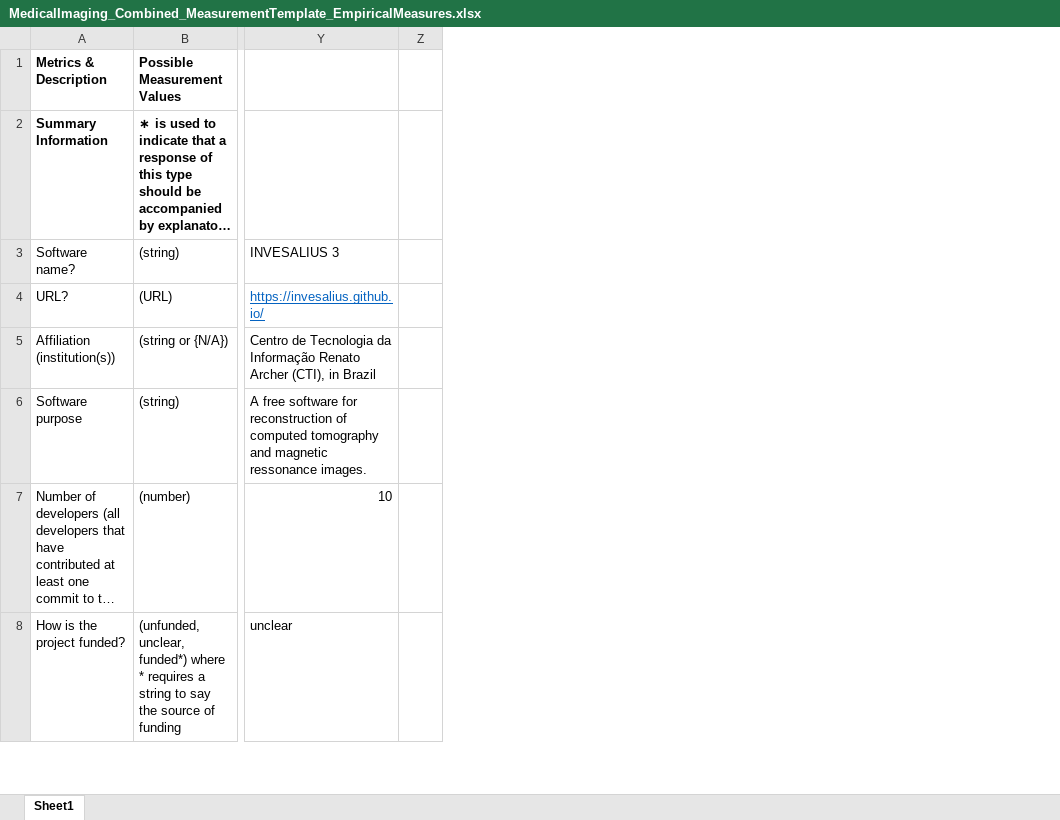
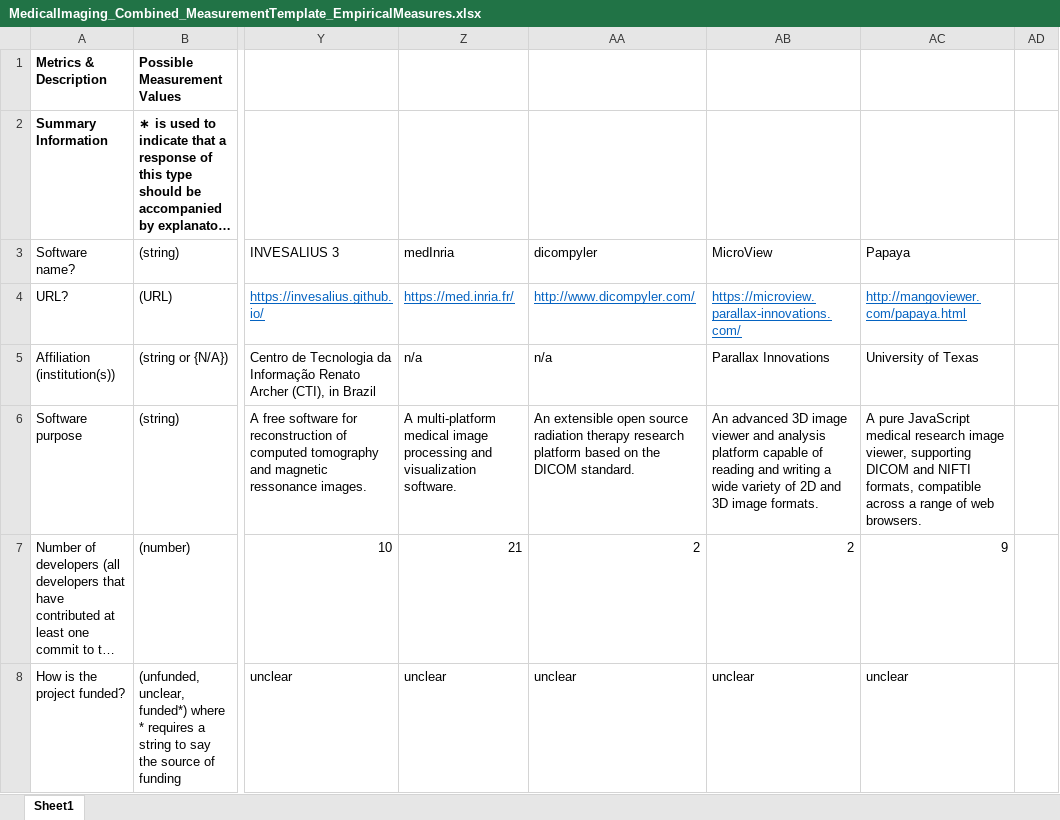
Before and after one commit to smiths/AIMSS, an Excel workbook: StateOfPractice/Ao-Notes/MedicalImaging_Combined_MeasurementTemplate_EmpiricalMeasures.xlsx, sheet Sheet1, drawn as a sheet; only a part is shown, gaps mark what is left out; long unchanged cells end in …; values as stored, in another font and other column widths than the file's, no borders; conditional formats not drawn; the diff covers the shown part only; the diff names each change by its address in the sheet, - before the commit and + after, or states it on an @@ line.

Commit message:
Update MedicalImaging_Combined_MeasurementTemplate_EmpiricalMeasures.xlsx

```diff
--- a/StateOfPractice/Ao-Notes/MedicalImaging_Combined_MeasurementTemplate_EmpiricalMeasures.xlsx (sheet Sheet1)
+++ b/StateOfPractice/Ao-Notes/MedicalImaging_Combined_MeasurementTemplate_EmpiricalMeasures.xlsx (sheet Sheet1)
+column Z (medInria), rows 4-8: https://med.inria.fr/ | n/a | A multi-platform medical image processing and visualization software. | 21 | unclear
+column AA (dicompyler), rows 4-8: http://www.dicompyler.com/ | n/a | An extensible open source radiation therapy research platform based on the DICOM standard. | 2 | unclear
+column AB (MicroView), rows 4-8: https://microview.parallax-innovations.com/ | Parallax Innovations | An advanced 3D image viewer and analysis platform capable of reading and writing a wide variety of 2D and 3D image formats. | 2 | unclear
+column AC (Papaya), rows 4-8: http://mangoviewer.com/papaya.html | University of Texas | A pure JavaScript medical research image viewer, supporting DICOM and NIFTI formats, compatible across a range of web browsers. | 9 | unclear
```
Also changed, not shown: 10 edited cells elsewhere in this sheet, formulas that keep their value.
